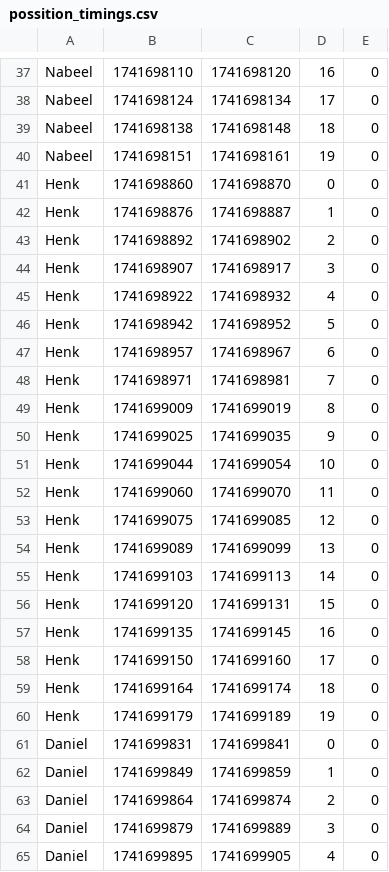
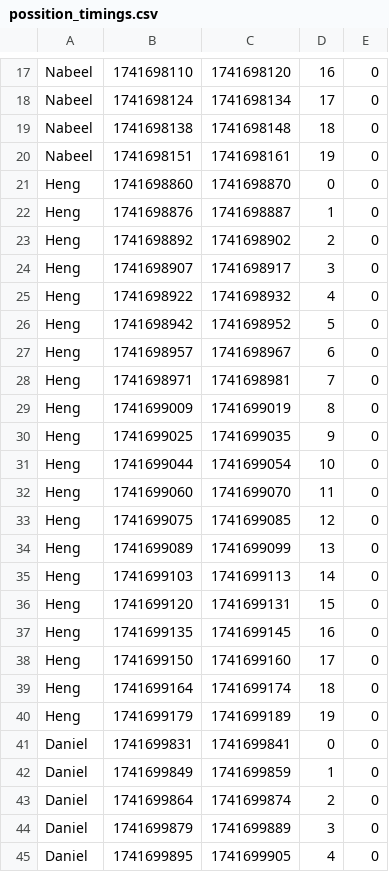
Before and after one commit to SteinVandenbroeke/Research_project_mmwifi, a CSV file: possition_timings.csv, drawn as a sheet; only a part is shown, gaps mark what is left out; the diff covers the shown part only.

```diff
--- a/possition_timings.csv
+++ b/possition_timings.csv
@@ -40,22 +20,22 @@ Nabeel,1741698138,1741698148,18,0
 Nabeel,1741698151,1741698161,19,0
-Henk,1741698860,1741698870,0,0
-Henk,1741698876,1741698887,1,0
-Henk,1741698892,1741698902,2,0
-Henk,1741698907,1741698917,3,0
-Henk,1741698922,1741698932,4,0
-Henk,1741698942,1741698952,5,0
-Henk,1741698957,1741698967,6,0
-Henk,1741698971,1741698981,7,0
-Henk,1741699009,1741699019,8,0
-Henk,1741699025,1741699035,9,0
-Henk,1741699044,1741699054,10,0
-Henk,1741699060,1741699070,11,0
-Henk,1741699075,1741699085,12,0
-Henk,1741699089,1741699099,13,0
-Henk,1741699103,1741699113,14,0
-Henk,1741699120,1741699131,15,0
-Henk,1741699135,1741699145,16,0
-Henk,1741699150,1741699160,17,0
-Henk,1741699164,1741699174,18,0
-Henk,1741699179,1741699189,19,0
+Heng,1741698860,1741698870,0,0
+Heng,1741698876,1741698887,1,0
+Heng,1741698892,1741698902,2,0
+Heng,1741698907,1741698917,3,0
+Heng,1741698922,1741698932,4,0
+Heng,1741698942,1741698952,5,0
+Heng,1741698957,1741698967,6,0
+Heng,1741698971,1741698981,7,0
+Heng,1741699009,1741699019,8,0
+Heng,1741699025,1741699035,9,0
+Heng,1741699044,1741699054,10,0
+Heng,1741699060,1741699070,11,0
+Heng,1741699075,1741699085,12,0
+Heng,1741699089,1741699099,13,0
+Heng,1741699103,1741699113,14,0
+Heng,1741699120,1741699131,15,0
+Heng,1741699135,1741699145,16,0
+Heng,1741699150,1741699160,17,0
+Heng,1741699164,1741699174,18,0
+Heng,1741699179,1741699189,19,0
 Daniel,1741699831,1741699841,0,0
```
Also changed, not shown: 20 removed rows elsewhere in this file, 35 other files.
